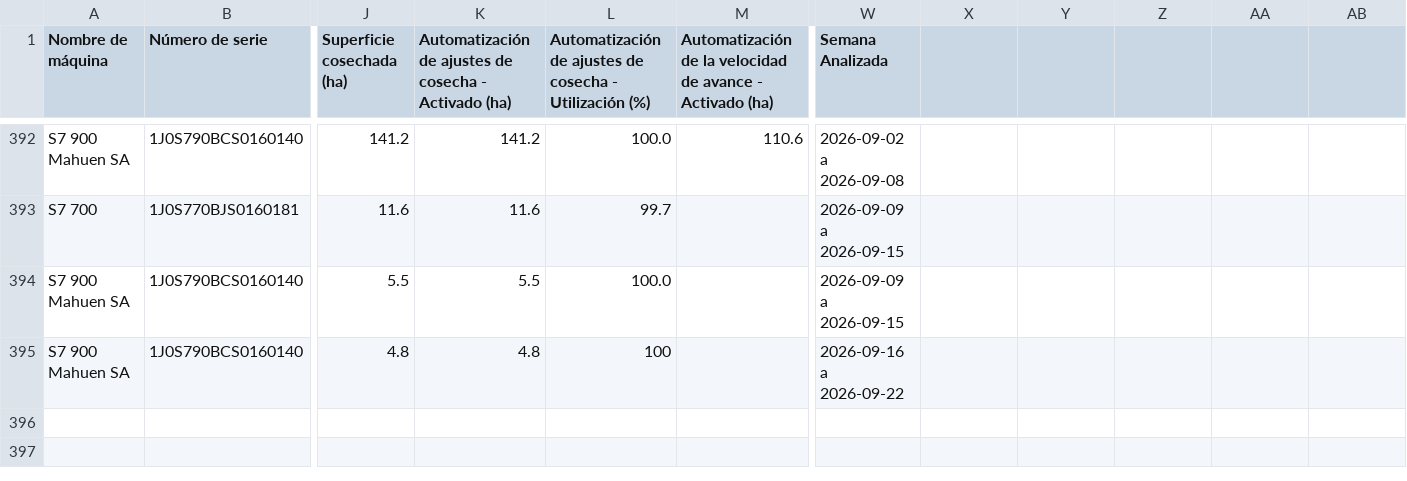
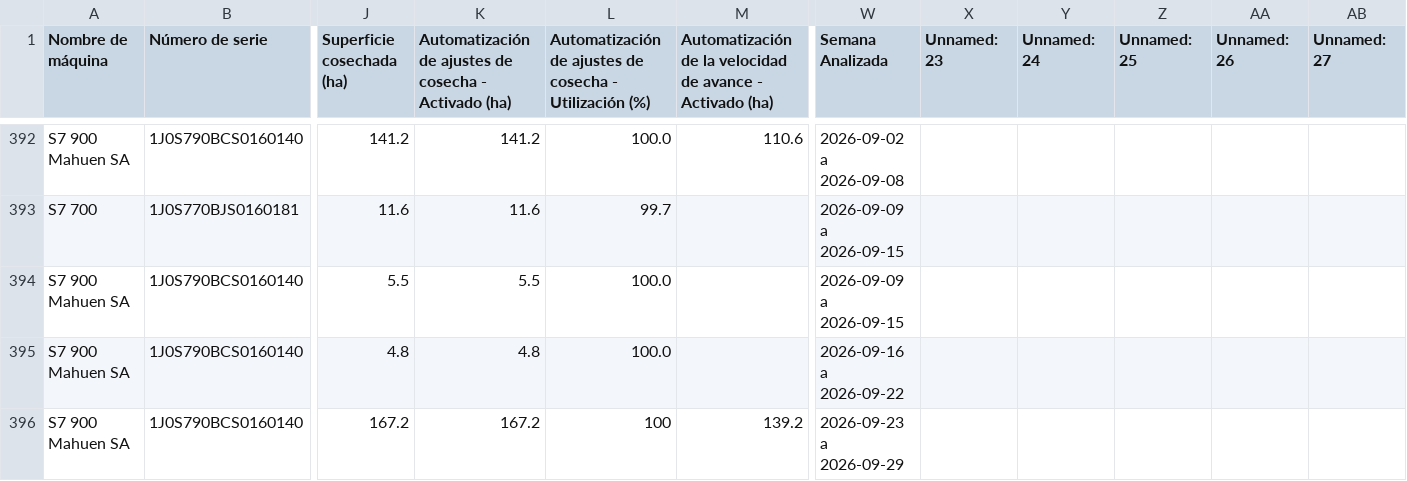
Before and after one commit to s-dagatti/uso-tec-v2, a CSV file: datos_automatizacion_cosecha.csv, drawn as a sheet; only a part is shown, gaps mark what is left out; rows hold the shown columns only; the diff names each change by its address in the sheet, - before the commit and + after, or states it on an @@ line.

Commit message:
Actualización Automatización de Cosecha

```diff
--- a/datos_automatizacion_cosecha.csv
+++ b/datos_automatizacion_cosecha.csv
-X1: (empty)
+X1: Unnamed: 23
-Y1: (empty)
+Y1: Unnamed: 24
-Z1: (empty)
+Z1: Unnamed: 25
-AA1: (empty)
+AA1: Unnamed: 26
-AB1: (empty)
+AB1: Unnamed: 27
-L395: 100
+L395: 100.0
+row 396: S7 900 Mahuen SA | 1J0S790BCS0160140 | 167.2 | 167.2 | 100 | 139.2 | 2026-09-23 a 2026-09-29
```
